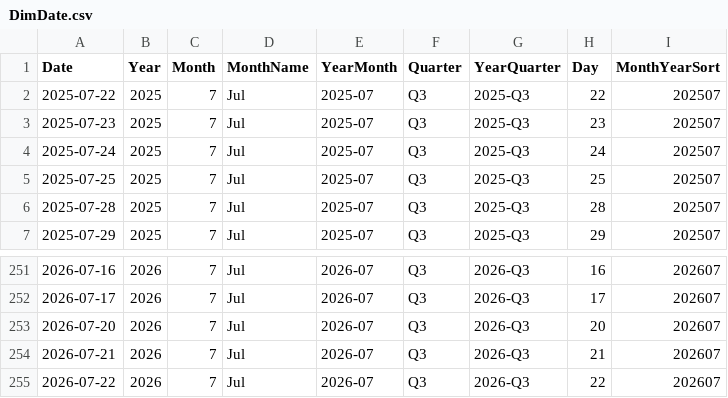
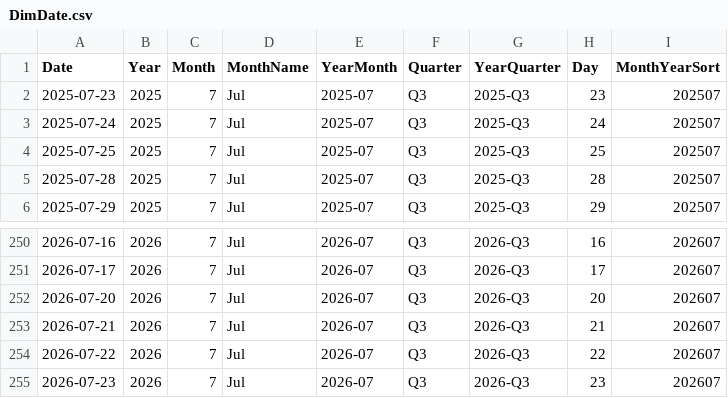
Before and after one commit to AlexTouvras/powerbi-portfolio, a CSV file: 01-finance/data/gold/DimDate.csv, drawn as a sheet; only a part is shown, gaps mark what is left out.

```diff
--- a/01-finance/data/gold/DimDate.csv
+++ b/01-finance/data/gold/DimDate.csv
@@ -1,3 +1,2 @@
 Date,Year,Month,MonthName,YearMonth,Quarter,YearQuarter,Day,MonthYearSort
-2025-07-22,2025,7,Jul,2025-07,Q3,2025-Q3,22,202507
 2025-07-23,2025,7,Jul,2025-07,Q3,2025-Q3,23,202507
@@ -255 +254,2 @@ Date,Year,Month,MonthName,YearMonth,Quarter,YearQuarter,Day,MonthYearSort
 2026-07-22,2026,7,Jul,2026-07,Q3,2026-Q3,22,202607
+2026-07-23,2026,7,Jul,2026-07,Q3,2026-Q3,23,202607
```
Also changed, not shown: 3 other files.
